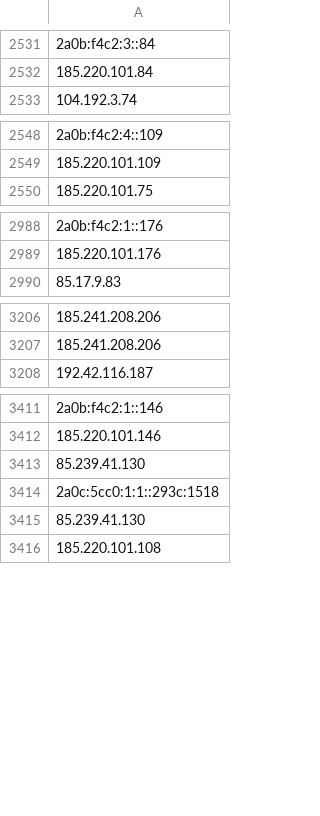
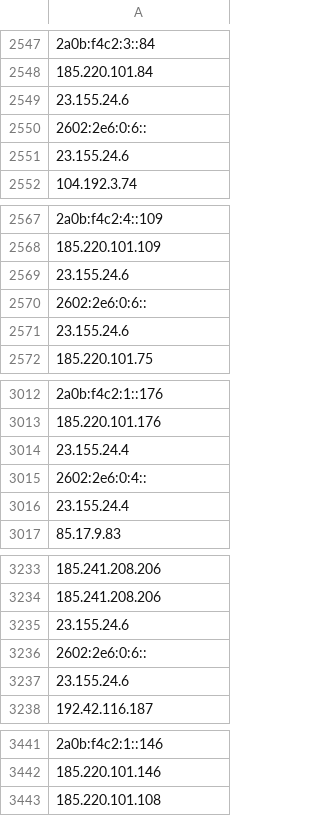
Before and after one commit to onlyforbakup/awesome-lists, a CSV file: Lists/TOR/only_tor_exit_nodes_IP_list.csv, drawn as a sheet; only a part is shown, gaps mark what is left out; removed rows and columns are numbered as before the commit, all else as after; the diff covers the shown part only; the diff names each change by its address in the sheet, - before the commit and + after, or states it on an @@ line.

```diff
--- a/Lists/TOR/only_tor_exit_nodes_IP_list.csv
+++ b/Lists/TOR/only_tor_exit_nodes_IP_list.csv
+row 2549: 23.155.24.6
+row 2550: 2602:2e6:0:6::
+row 2551: 23.155.24.6
+row 2569: 23.155.24.6
+row 2570: 2602:2e6:0:6::
+row 2571: 23.155.24.6
+row 3014: 23.155.24.4
+row 3015: 2602:2e6:0:4::
+row 3016: 23.155.24.4
+row 3235: 23.155.24.6
+row 3236: 2602:2e6:0:6::
+row 3237: 23.155.24.6
-row 3413: 85.239.41.130
-row 3414: 2a0c:5cc0:1:1::293c:1518
-row 3415: 85.239.41.130
```
Also changed, not shown: 40 added rows, 1 removed row and 1 edited cell elsewhere in this file, Lists/TOR/only_tor_guard_nodes_IP_list.csv, 2 other files.
